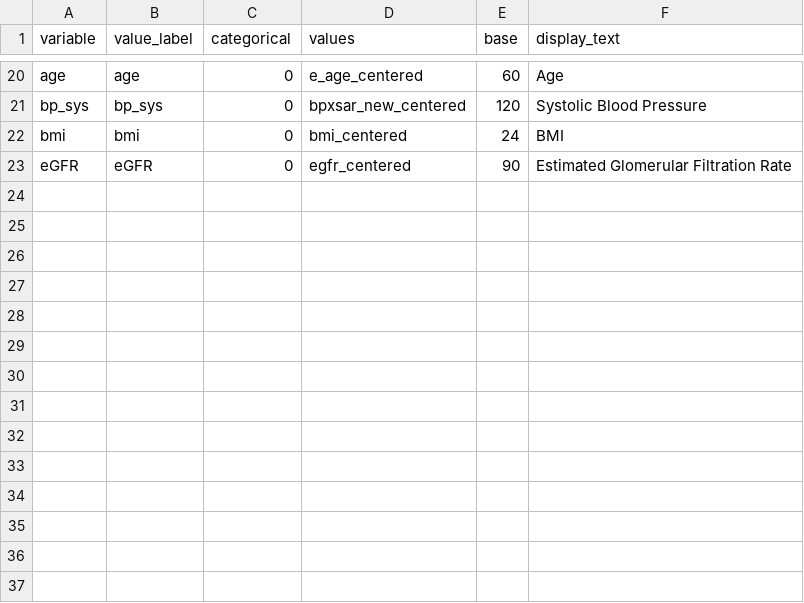
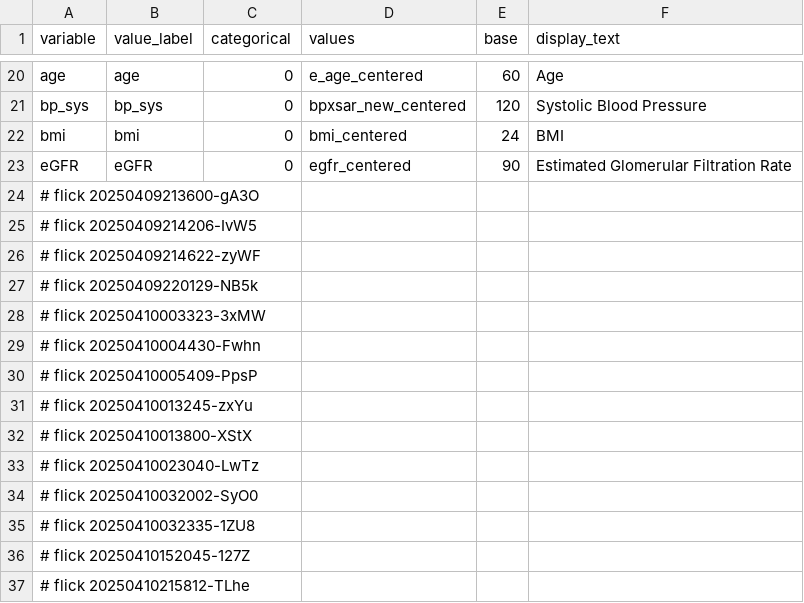
Before and after one commit to abikesa/template, a CSV file: kitabo/ensi/testbin/test3/assets/csv/variable_control.csv, drawn as a sheet; only a part is shown, gaps mark what is left out; the diff names each change by its address in the sheet, - before the commit and + after, or states it on an @@ line.

Commit message:
kitabo/ensi/testbin/test3/assets/csv/variable_control.csv

```diff
--- a/kitabo/ensi/testbin/test3/assets/csv/variable_control.csv
+++ b/kitabo/ensi/testbin/test3/assets/csv/variable_control.csv
+row 24: # flick 20250409213600-gA3O
+row 25: # flick 20250409214206-IvW5
+row 26: # flick 20250409214622-zyWF
+row 27: # flick 20250409220129-NB5k
+row 28: # flick 20250410003323-3xMW
+row 29: # flick 20250410004430-Fwhn
+row 30: # flick 20250410005409-PpsP
+row 31: # flick 20250410013245-zxYu
+row 32: # flick 20250410013800-XStX
+row 33: # flick 20250410023040-LwTz
+row 34: # flick 20250410032002-SyO0
+row 35: # flick 20250410032335-1ZU8
+row 36: # flick 20250410152045-127Z
+row 37: # flick 20250410215812-TLhe
```
